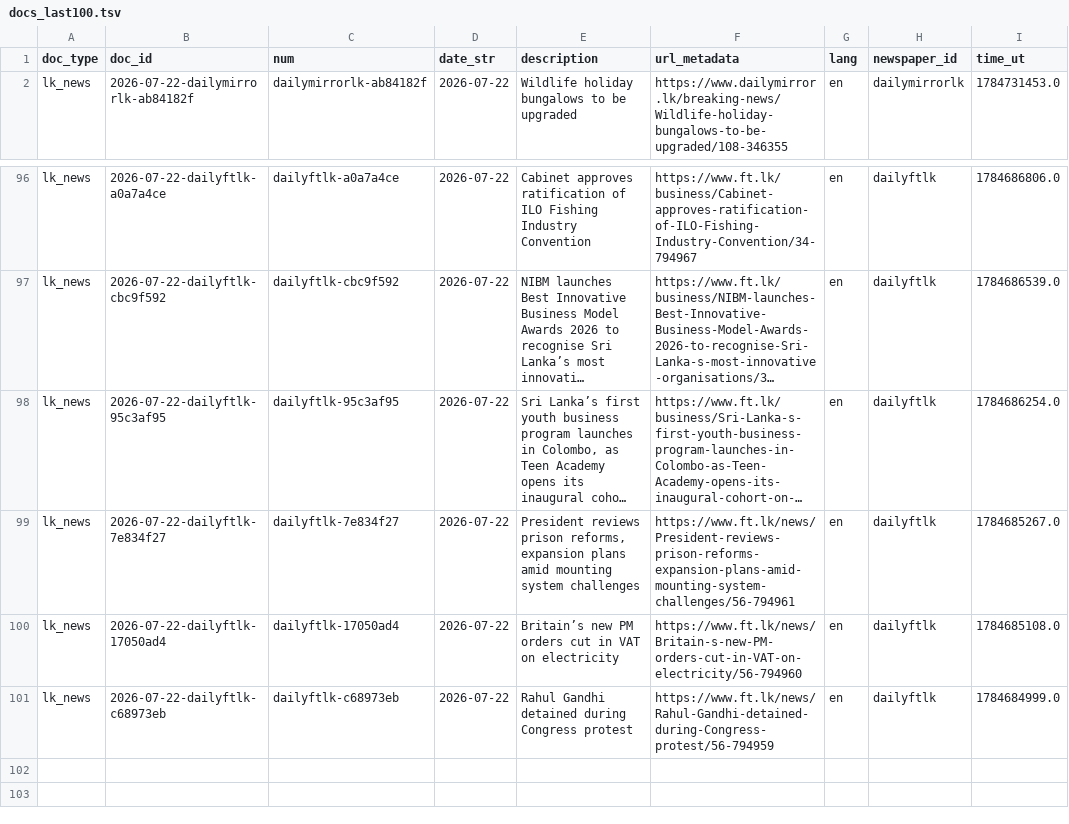
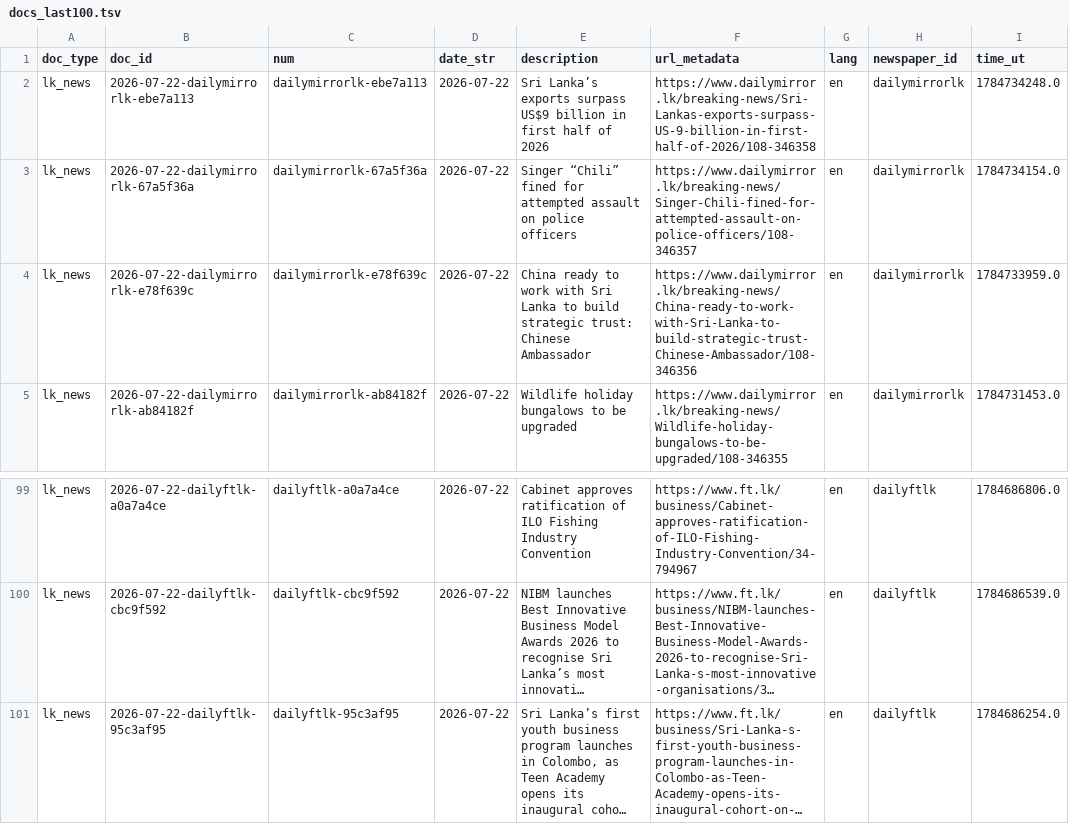
Before and after one commit to nuuuwan/lk_news, a TSV file: data/lk_news/docs_last100.tsv, drawn as a sheet; only a part is shown, gaps mark what is left out; long unchanged cells end in …; removed rows and columns are numbered as before the commit, all else as after; the diff names each change by its address in the sheet, - before the commit and + after, or states it on an @@ line.

```diff
--- a/data/lk_news/docs_last100.tsv
+++ b/data/lk_news/docs_last100.tsv
+row 2: lk_news | 2026-07-22-dailymirrorlk-ebe7a113 | dailymirrorlk-ebe7a113 | 2026-07-22 | Sri Lanka’s exports surpass US$9 billion in first half of 2026 | https://www.dailymirror.lk/breaking-news/Sri-Lankas-exports-surpass-US-9-billion-in-first-half-of-2026/108-346358 | en | dailymirrorlk | 1784734248.0
+row 3: lk_news | 2026-07-22-dailymirrorlk-67a5f36a | dailymirrorlk-67a5f36a | 2026-07-22 | Singer “Chili” fined for attempted assault on police officers | https://www.dailymirror.lk/breaking-news/Singer-Chili-fined-for-attempted-assault-on-police-officers/108-346357 | en | dailymirrorlk | 1784734154.0
+row 4: lk_news | 2026-07-22-dailymirrorlk-e78f639c | dailymirrorlk-e78f639c | 2026-07-22 | China ready to work with Sri Lanka to build strategic trust: Chinese Ambassador | https://www.dailymirror.lk/breaking-news/China-ready-to-work-with-Sri-Lanka-to-build-strategic-trust-Chinese-Ambassador/108-346356 | en | dailymirrorlk | 1784733959.0
-row 99: lk_news | 2026-07-22-dailyftlk-7e834f27 | dailyftlk-7e834f27 | 2026-07-22 | President reviews prison reforms, expansion plans amid mounting system challenges | https://www.ft.lk/news/President-reviews-prison-reforms-expansion-plans-amid-mounting-system-challenges/56-794961 | en | dailyftlk | 1784685267.0
-row 100: lk_news | 2026-07-22-dailyftlk-17050ad4 | dailyftlk-17050ad4 | 2026-07-22 | Britain’s new PM orders cut in VAT on electricity | https://www.ft.lk/news/Britain-s-new-PM-orders-cut-in-VAT-on-electricity/56-794960 | en | dailyftlk | 1784685108.0
-row 101: lk_news | 2026-07-22-dailyftlk-c68973eb | dailyftlk-c68973eb | 2026-07-22 | Rahul Gandhi detained during Congress protest | https://www.ft.lk/news/Rahul-Gandhi-detained-during-Congress-protest/56-794959 | en | dailyftlk | 1784684999.0
```
Also changed, not shown: data/lk_news/docs_last1000.tsv, 12 other files.
